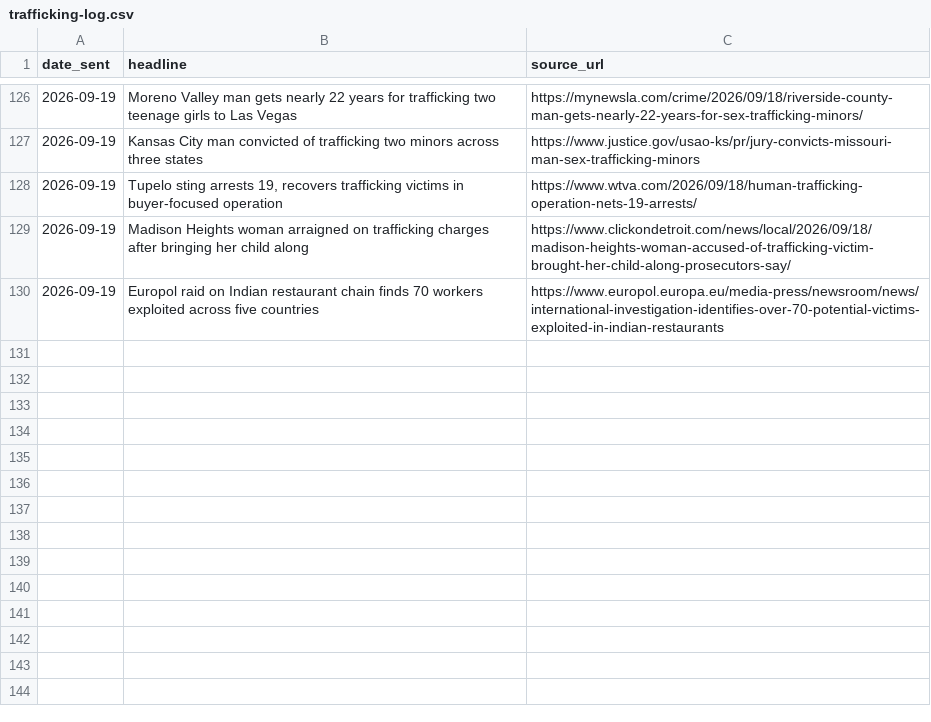
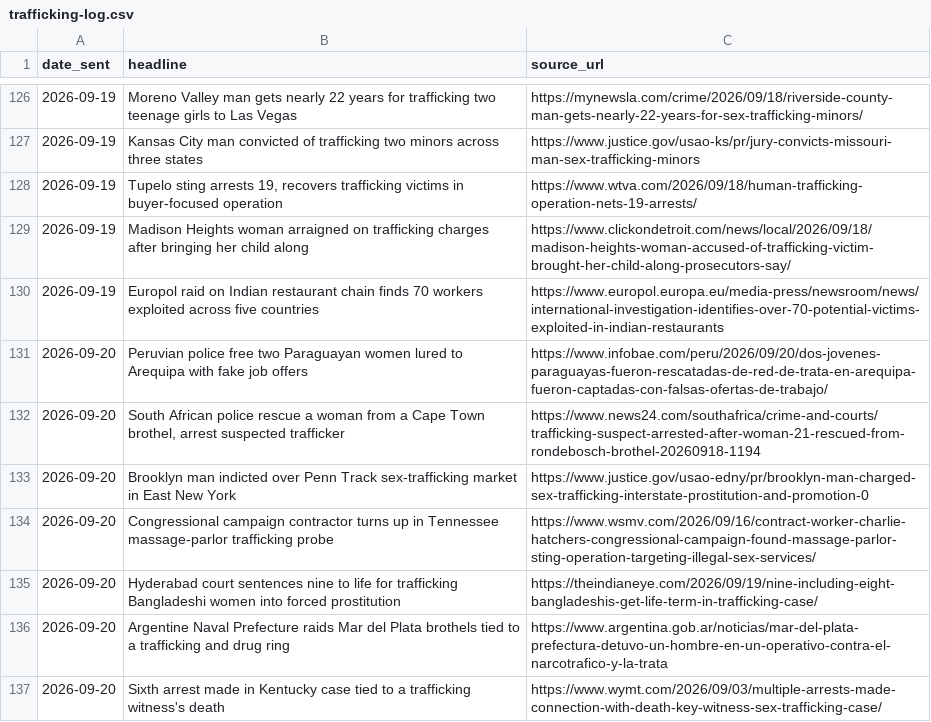
Before and after one commit to therealwizofoz/trafficking-roundup, a CSV file: data/trafficking-log.csv, drawn as a sheet; only a part is shown, gaps mark what is left out.

```diff
--- a/data/trafficking-log.csv
+++ b/data/trafficking-log.csv
@@ -130 +130,8 @@ date_sent,headline,source_url
 2026-09-19,"Europol raid on Indian restaurant chain finds 70 workers exploited across five countries",https://www.europol.europa.eu/media-press/newsroom/news/international-investigation-identifies-over-70-potential-victims-exploited-in-indian-restaurants
+2026-09-20,"Peruvian police free two Paraguayan women lured to Arequipa with fake job offers",https://www.infobae.com/peru/2026/09/20/dos-jovenes-paraguayas-fueron-rescatadas-de-red-de-trata-en-arequipa-fueron-captadas-con-falsas-ofertas-de-trabajo/
+2026-09-20,"South African police rescue a woman from a Cape Town brothel, arrest suspected trafficker",https://www.news24.com/southafrica/crime-and-courts/trafficking-suspect-arrested-after-woman-21-rescued-from-rondebosch-brothel-20260918-1194
+2026-09-20,"Brooklyn man indicted over Penn Track sex-trafficking market in East New York",https://www.justice.gov/usao-edny/pr/brooklyn-man-charged-sex-trafficking-interstate-prostitution-and-promotion-0
+2026-09-20,"Congressional campaign contractor turns up in Tennessee massage-parlor trafficking probe",https://www.wsmv.com/2026/09/16/contract-worker-charlie-hatchers-congressional-campaign-found-massage-parlor-sting-operation-targeting-illegal-sex-services/
+2026-09-20,"Hyderabad court sentences nine to life for trafficking Bangladeshi women into forced prostitution",https://theindianeye.com/2026/09/19/nine-including-eight-bangladeshis-get-life-term-in-trafficking-case/
+2026-09-20,"Argentine Naval Prefecture raids Mar del Plata brothels tied to a trafficking and drug ring",https://www.argentina.gob.ar/noticias/mar-del-plata-prefectura-detuvo-un-hombre-en-un-operativo-contra-el-narcotrafico-y-la-trata
+2026-09-20,"Sixth arrest made in Kentucky case tied to a trafficking witness's death",https://www.wymt.com/2026/09/03/multiple-arrests-made-connection-with-death-key-witness-sex-trafficking-case/
```
Also changed, not shown: 28 other files.
